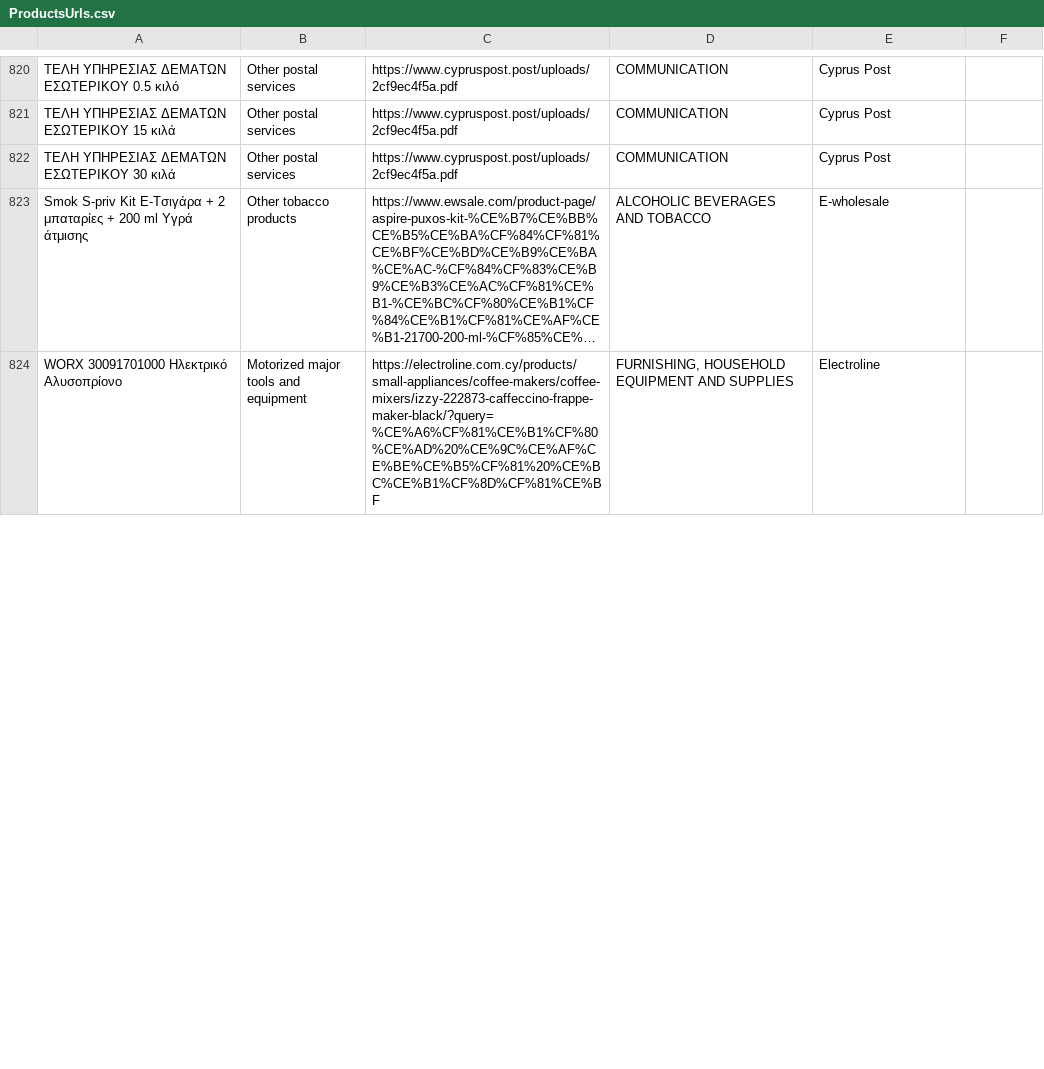
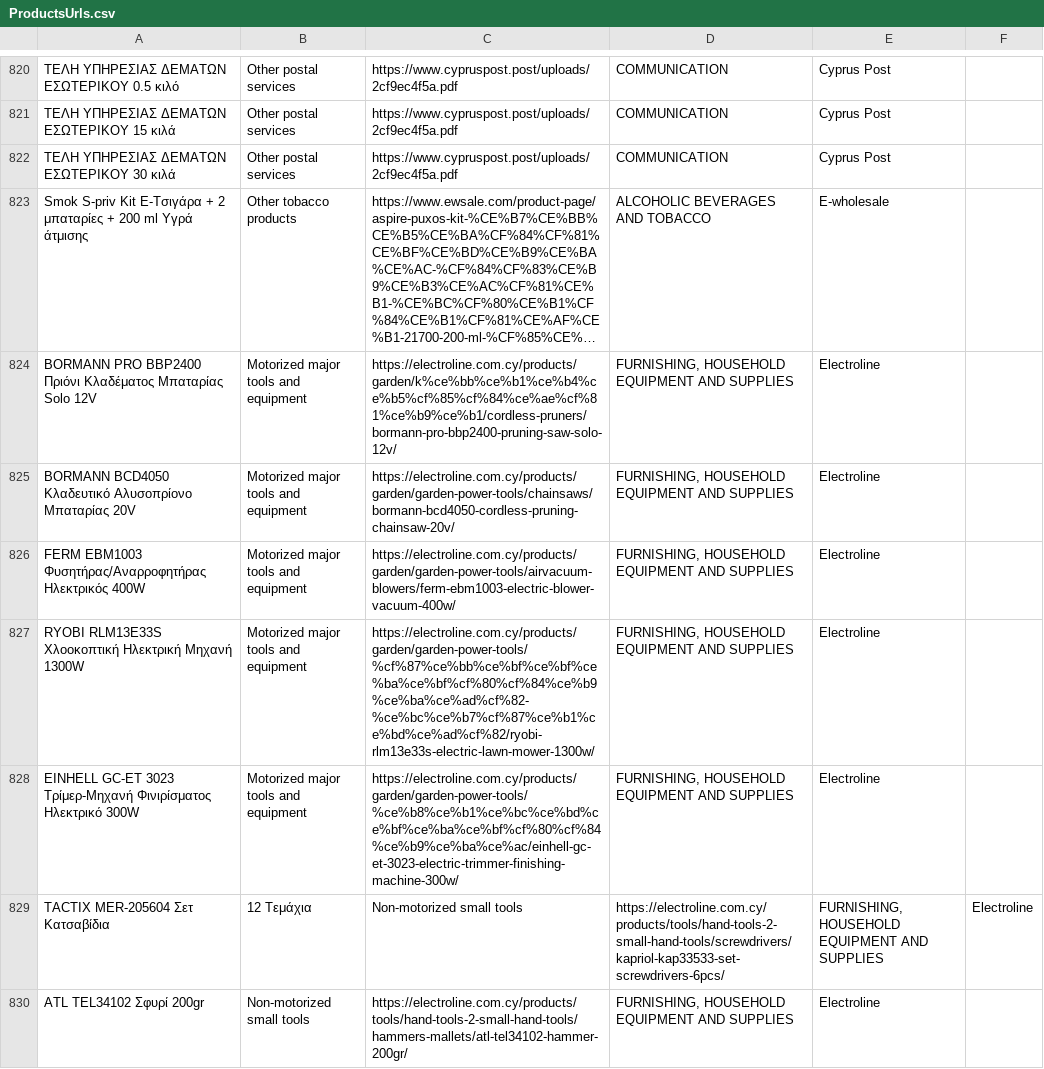
Before and after one commit to kvitalis/CyBPP, a CSV file: Datasets/ProductsUrls.csv, drawn as a sheet; only a part is shown, gaps mark what is left out; long unchanged cells end in …; addresses are those after the commit; the diff covers the shown part only; the diff names each change by its address in the sheet, - before the commit and + after, or states it on an @@ line.

Commit message:
Update ProductsUrls.csv

```diff
--- a/Datasets/ProductsUrls.csv
+++ b/Datasets/ProductsUrls.csv
+row 824: BORMANN PRO BBP2400 Πριόνι Κλαδέματος Μπαταρίας Solo 12V | Motorized major tools and equipment | https://electroline.com.cy/products/garden/k%ce%bb%ce%b1%ce%b4%ce%b5%cf%85%cf%84%ce%ae%cf%81%ce%b9%ce%b1/cordless-pruners/bormann-pro-bbp2400-pruning-saw-solo-12v/ | FURNISHING, HOUSEHOLD EQUIPMENT AND SUPPLIES | Electroline
-A825: WORX 30091701000 Ηλεκτρικό Aλυσοπρίονο
+A825: BORMANN BCD4050 Κλαδευτικό Αλυσοπρίονο Μπαταρίας 20V
-C825: https://electroline.com.cy/products/small-appliances/coffee-makers/coffee-mixers/izzy-222873-caffeccino-frappe-maker-black/?query=%CE%A6%CF%81%CE%B1%CF%80%CE%AD%20%CE%9C%CE%AF%CE%BE%CE%B5%CF%81%20%CE%BC%CE%B1%CF%8D%CF%81%CE%BF
+C825: https://electroline.com.cy/products/garden/garden-power-tools/chainsaws/bormann-bcd4050-cordless-pruning-chainsaw-20v/
+row 826: FERM EBM1003 Φυσητήρας/Αναρροφητήρας Ηλεκτρικός 400W | Motorized major tools and equipment | https://electroline.com.cy/products/garden/garden-power-tools/airvacuum-blowers/ferm-ebm1003-electric-blower-vacuum-400w/ | FURNISHING, HOUSEHOLD EQUIPMENT AND SUPPLIES | Electroline
+row 827: RYOBI RLM13E33S Χλοοκοπτική Ηλεκτρική Μηχανή 1300W | Motorized major tools and equipment | https://electroline.com.cy/products/garden/garden-power-tools/%cf%87%ce%bb%ce%bf%ce%bf%ce%ba%ce%bf%cf%80%cf%84%ce%b9%ce%ba%ce%ad%cf%82-%ce%bc%ce%b7%cf%87%ce%b1%ce%bd%ce%ad%cf%82/ryobi-rlm13e33s-electric-lawn-mower-1300w/ | FURNISHING, HOUSEHOLD EQUIPMENT AND SUPPLIES | Electroline
+row 828: EINHELL GC-ET 3023 Τρίμερ-Μηχανή Φινιρίσματος Ηλεκτρικό 300W | Motorized major tools and equipment | https://electroline.com.cy/products/garden/garden-power-tools/%ce%b8%ce%b1%ce%bc%ce%bd%ce%bf%ce%ba%ce%bf%cf%80%cf%84%ce%b9%ce%ba%ce%ac/einhell-gc-et-3023-electric-trimmer-finishing-machine-300w/ | FURNISHING, HOUSEHOLD EQUIPMENT AND SUPPLIES | Electroline
+row 829: TACTIX MER-205604 Σετ Kατσαβίδια | 12 Tεμάχια | Non-motorized small tools | https://electroline.com.cy/products/tools/hand-tools-2-small-hand-tools/screwdrivers/kapriol-kap33533-set-screwdrivers-6pcs/ | FURNISHING, HOUSEHOLD EQUIPMENT AND SUPPLIES | Electroline
+row 830: ATL TEL34102 Σφυρί 200gr | Non-motorized small tools | https://electroline.com.cy/products/tools/hand-tools-2-small-hand-tools/hammers-mallets/atl-tel34102-hammer-200gr/ | FURNISHING, HOUSEHOLD EQUIPMENT AND SUPPLIES | Electroline
```
Also changed, not shown: 4 added rows and 2 edited cells elsewhere in this file.
